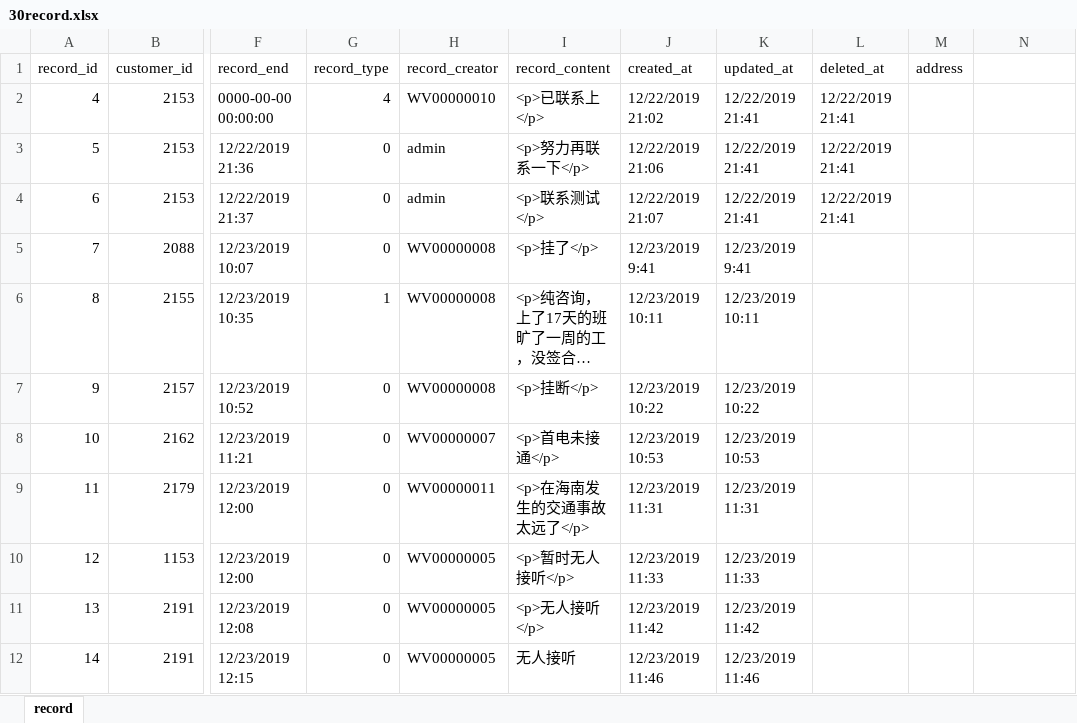
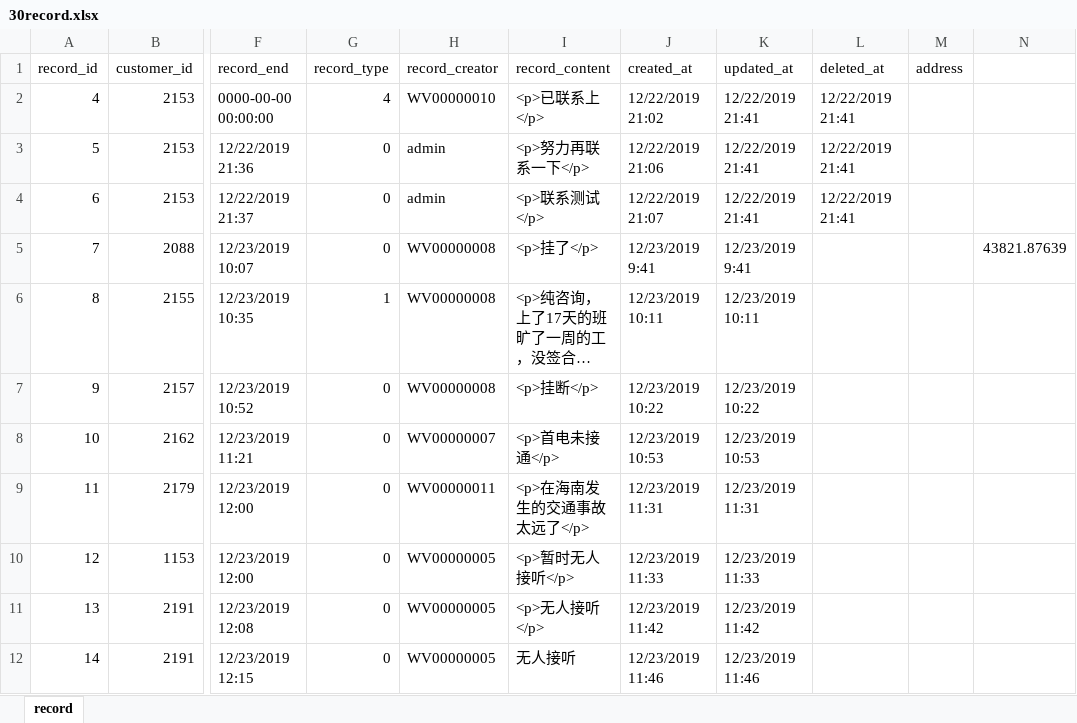
Before and after one commit to neibrs/dsi, an Excel workbook: industry/dsi_client/data/30/30record.xlsx, sheet record, drawn as a sheet; only a part is shown, gaps mark what is left out; long unchanged cells end in …; values as stored, in another font and other column widths than the file's, no cell formats; the diff names each change by its address in the sheet, - before the commit and + after, or states it on an @@ line.

```diff
--- a/industry/dsi_client/data/30/30record.xlsx (sheet record)
+++ b/industry/dsi_client/data/30/30record.xlsx (sheet record)
-N5: (empty)
+N5: 43821.87639
```
Also changed, not shown: cell formats, 4 other files.
